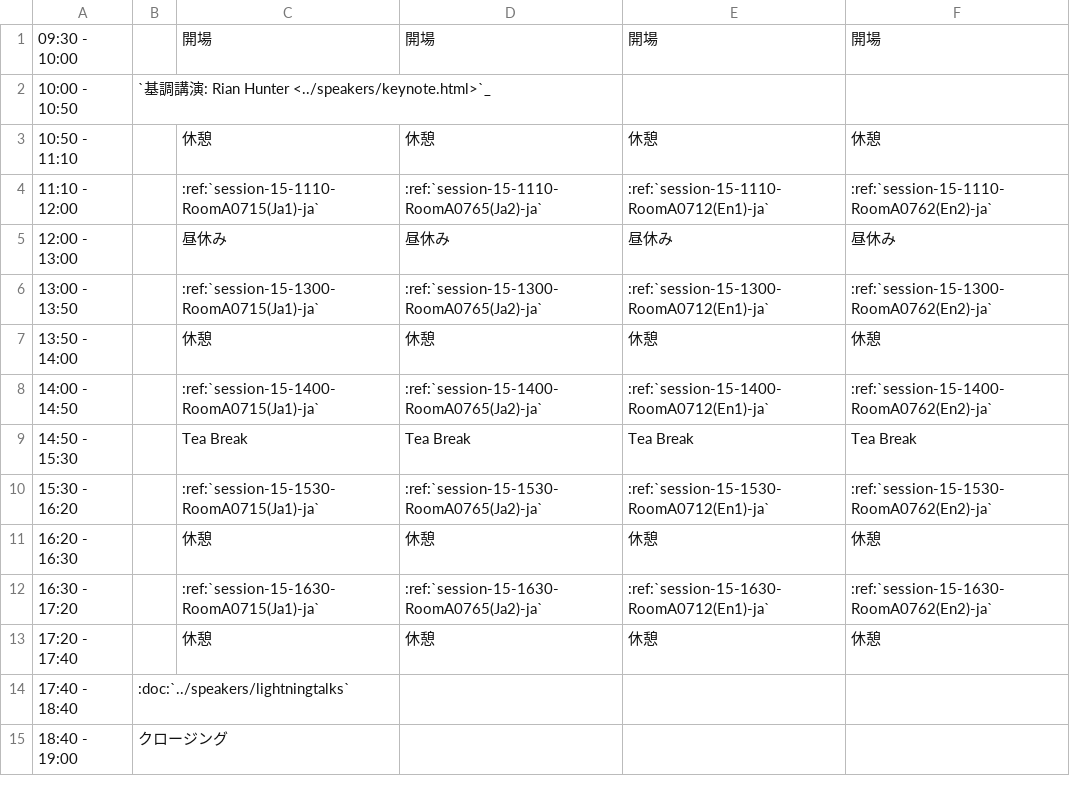
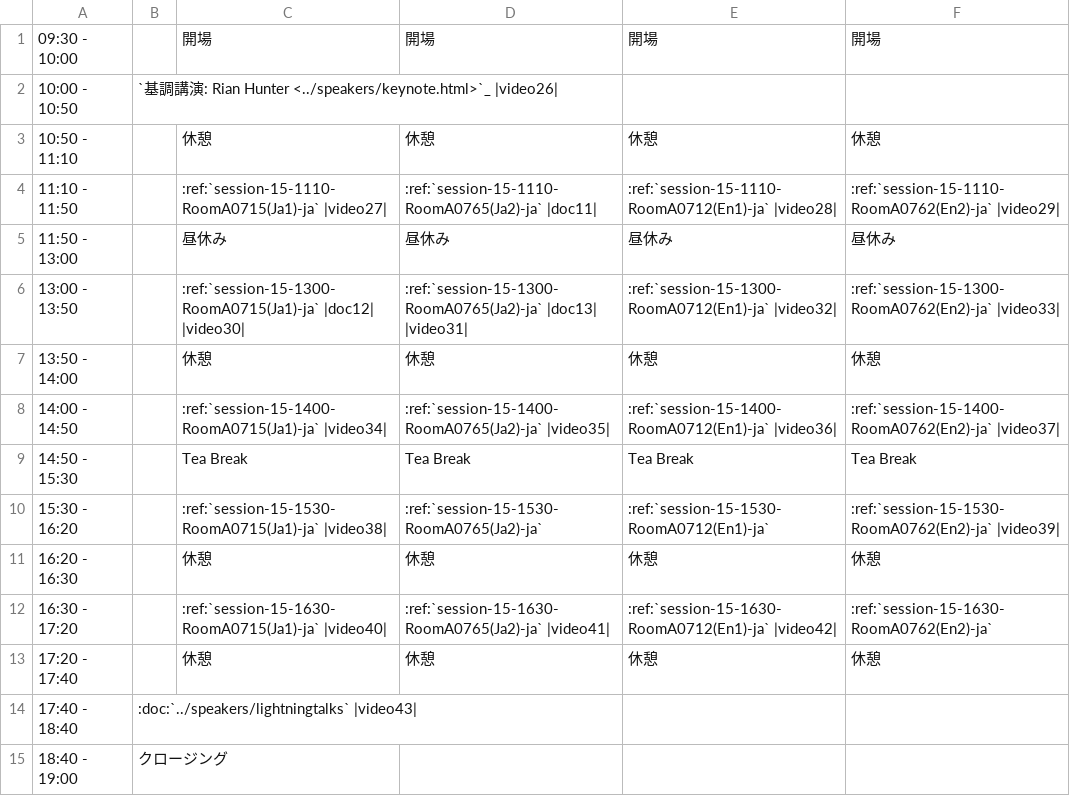
Before and after one commit to pyconjp/apac-2013.pycon.jp, a CSV file: sphinx/source/ja/program/schedule2-ja.csv, drawn as a sheet.

```diff
--- a/sphinx/source/ja/program/schedule2-ja.csv
+++ b/sphinx/source/ja/program/schedule2-ja.csv
@@ -1,15 +1,15 @@
 09:30 - 10:00,,開場,開場,開場,開場
-10:00 - 10:50,`基調講演: Rian Hunter <../speakers/keynote.html>`_,,,,
+10:00 - 10:50,`基調講演: Rian Hunter <../speakers/keynote.html>`_ |video26|,,,,
 10:50 - 11:10,,休憩,休憩,休憩,休憩
-11:10 - 12:00,,:ref:`session-15-1110-RoomA0715(Ja1)-ja`,:ref:`session-15-1110-RoomA0765(Ja2)-ja`,:ref:`session-15-1110-RoomA0712(En1)-ja`,:ref:`session-15-1110-RoomA0762(En2)-ja`
-12:00 - 13:00,,昼休み,昼休み,昼休み,昼休み
-13:00 - 13:50,,:ref:`session-15-1300-RoomA0715(Ja1)-ja`,:ref:`session-15-1300-RoomA0765(Ja2)-ja`,:ref:`session-15-1300-RoomA0712(En1)-ja`,:ref:`session-15-1300-RoomA0762(En2)-ja`
+11:10 - 11:50,,:ref:`session-15-1110-RoomA0715(Ja1)-ja` |video27|,:ref:`session-15-1110-RoomA0765(Ja2)-ja` |doc11|,:ref:`session-15-1110-RoomA0712(En1)-ja` |video28|,:ref:`session-15-1110-RoomA0762(En2)-ja` |video29|
+11:50 - 13:00,,昼休み,昼休み,昼休み,昼休み
+13:00 - 13:50,,:ref:`session-15-1300-RoomA0715(Ja1)-ja` |doc12| |video30|,:ref:`session-15-1300-RoomA0765(Ja2)-ja` |doc13| |video31|,:ref:`session-15-1300-RoomA0712(En1)-ja` |video32|,:ref:`session-15-1300-RoomA0762(En2)-ja` |video33|
 13:50 - 14:00,,休憩,休憩,休憩,休憩
-14:00 - 14:50,,:ref:`session-15-1400-RoomA0715(Ja1)-ja`,:ref:`session-15-1400-RoomA0765(Ja2)-ja`,:ref:`session-15-1400-RoomA0712(En1)-ja`,:ref:`session-15-1400-RoomA0762(En2)-ja`
+14:00 - 14:50,,:ref:`session-15-1400-RoomA0715(Ja1)-ja` |video34|,:ref:`session-15-1400-RoomA0765(Ja2)-ja` |video35|,:ref:`session-15-1400-RoomA0712(En1)-ja` |video36|,:ref:`session-15-1400-RoomA0762(En2)-ja` |video37|
 14:50 - 15:30,,Tea Break,Tea Break,Tea Break,Tea Break
-15:30 - 16:20,,:ref:`session-15-1530-RoomA0715(Ja1)-ja`,:ref:`session-15-1530-RoomA0765(Ja2)-ja`,:ref:`session-15-1530-RoomA0712(En1)-ja`,:ref:`session-15-1530-RoomA0762(En2)-ja`
+15:30 - 16:20,,:ref:`session-15-1530-RoomA0715(Ja1)-ja` |video38|,:ref:`session-15-1530-RoomA0765(Ja2)-ja`,:ref:`session-15-1530-RoomA0712(En1)-ja`,:ref:`session-15-1530-RoomA0762(En2)-ja` |video39|
 16:20 - 16:30,,休憩,休憩,休憩,休憩
-16:30 - 17:20,,:ref:`session-15-1630-RoomA0715(Ja1)-ja`,:ref:`session-15-1630-RoomA0765(Ja2)-ja`,:ref:`session-15-1630-RoomA0712(En1)-ja`,:ref:`session-15-1630-RoomA0762(En2)-ja`
+16:30 - 17:20,,:ref:`session-15-1630-RoomA0715(Ja1)-ja` |video40|,:ref:`session-15-1630-RoomA0765(Ja2)-ja` |video41|,:ref:`session-15-1630-RoomA0712(En1)-ja` |video42|,:ref:`session-15-1630-RoomA0762(En2)-ja`
 17:20 - 17:40,,休憩,休憩,休憩,休憩
-17:40 - 18:40,:doc:`../speakers/lightningtalks`,,,,
+17:40 - 18:40,:doc:`../speakers/lightningtalks` |video43|,,,,
 18:40 - 19:00,クロージング,,,,
```
Also changed, not shown: convert/timetable/records.csv, sphinx/source/ja/program/schedule1-ja.csv, 7 other files.
